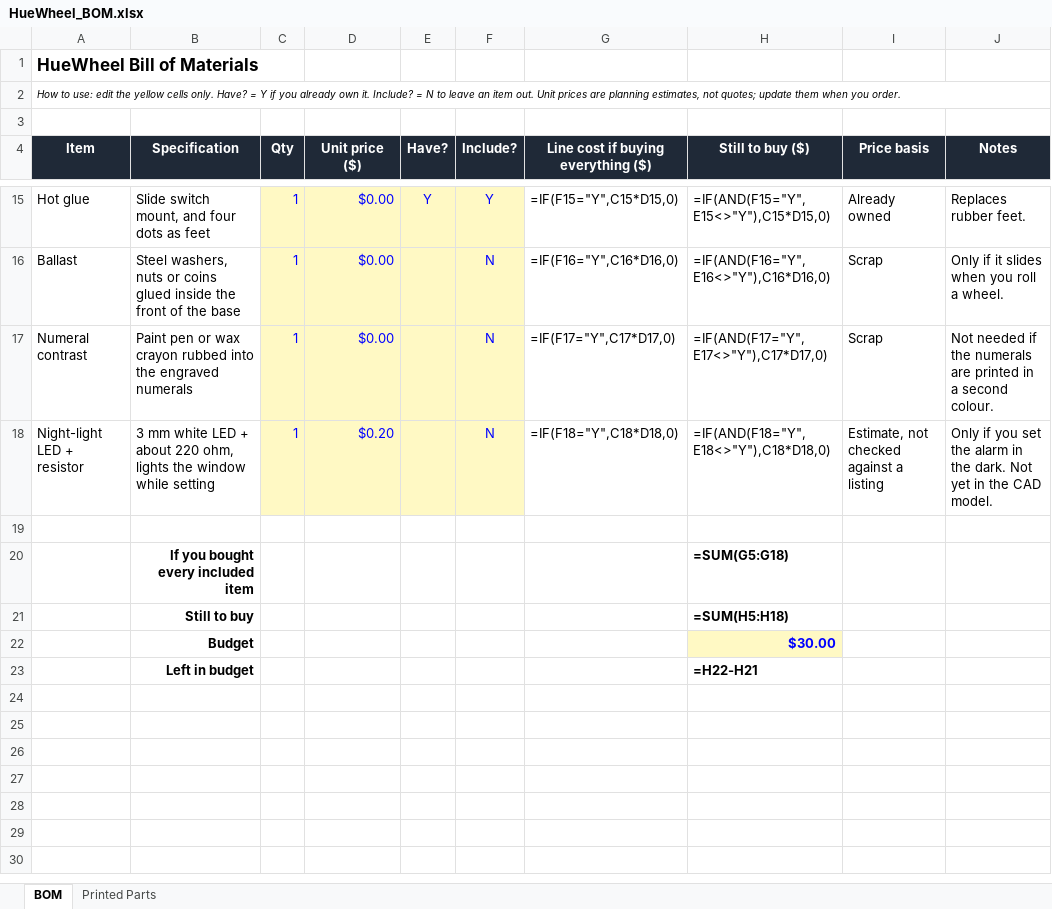
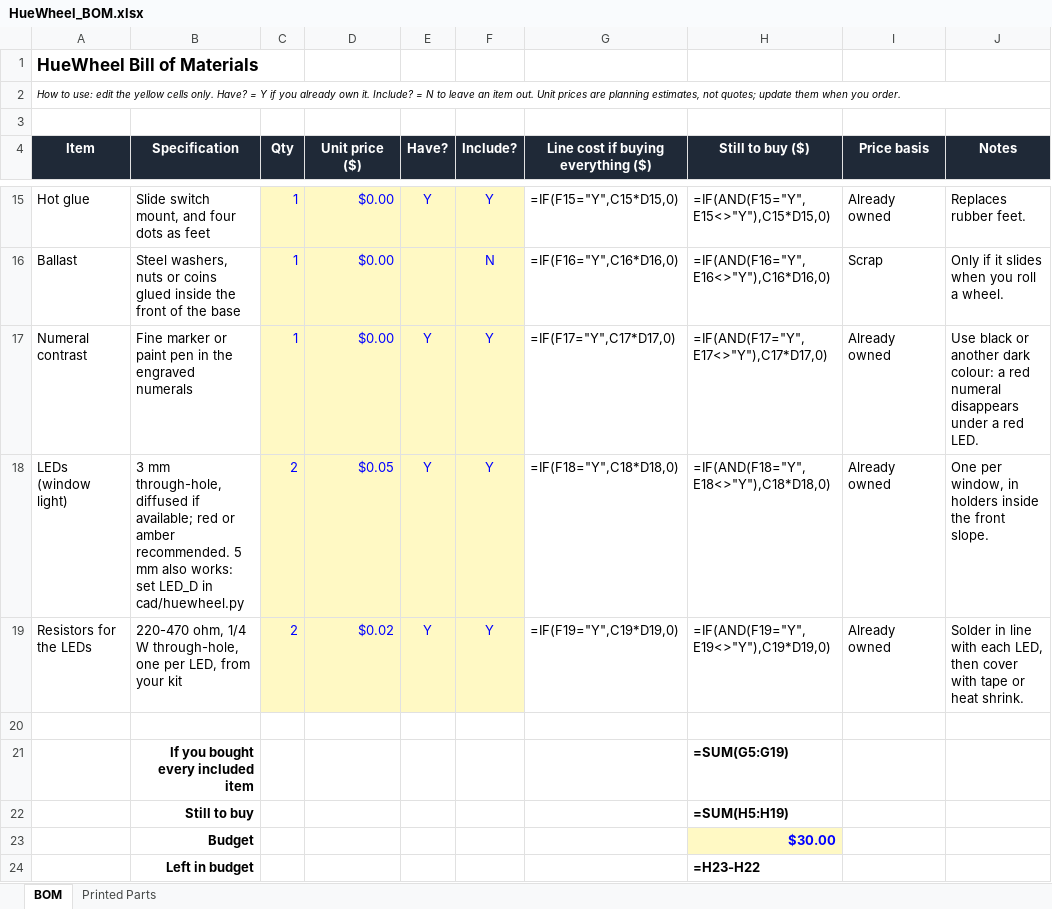
Before and after one commit to tayebzaidi/HueWheel, an Excel workbook: bom/HueWheel_BOM.xlsx, sheet BOM, drawn as a sheet; only a part is shown, gaps mark what is left out; values as stored, in another font and other column widths than the file's, no borders; formulas without a stored value are shown as written; conditional formats not drawn; removed rows and columns are numbered as before the commit, all else as after; the diff names each change by its address in the sheet, - before the commit and + after, or states it on an @@ line.

```diff
--- a/bom/HueWheel_BOM.xlsx (sheet BOM)
+++ b/bom/HueWheel_BOM.xlsx (sheet BOM)
-B17 (Specification): Paint pen or wax crayon rubbed into the engraved…
+B17 (Specification): Fine marker or paint pen in the engraved…
-E17 (Have?): (empty)
+E17 (Have?): Y
-F17 (Include?): N
+F17 (Include?): Y
-I17 (Price basis): Scrap
+I17 (Price basis): Already owned
-J17 (Notes): Not needed if the numerals are printed in a second colour.
+J17 (Notes): Use black or another dark colour: a red numeral disappears under a red LED.
-row 18: Night-light LED + resistor | 3 mm white LED + about 220 ohm, lights the window while setting | 1 | $0.20 |  | N | =IF(F18="Y",C18*D18,0) | =IF(AND(F18="Y",E18<>"Y"),C18*D18,0) | Estimate, not checked against a listing | Only if you set the alarm in the dark. Not yet in the CAD model.
+row 18: LEDs (window light) | 3 mm through-hole, diffused if available; red or amber recommended. 5 mm also works: set LED_D in cad/huewheel.py | 2 | $0.05 | Y | Y | =IF(F18="Y",C18*D18,0) | =IF(AND(F18="Y",E18<>"Y"),C18*D18,0) | Already owned | One per window, in holders inside the front slope.
+row 19: Resistors for the LEDs | 220-470 ohm, 1/4 W through-hole, one per LED, from your kit | 2 | $0.02 | Y | Y | =IF(F19="Y",C19*D19,0) | =IF(AND(F19="Y",E19<>"Y"),C19*D19,0) | Already owned | Solder in line with each LED, then cover with tape or heat shrink.
-H21 (Still to buy ($)): =SUM(G5:G18)
+H21 (Still to buy ($)): =SUM(G5:G19)
-H22 (Still to buy ($)): =SUM(H5:H18)
+H22 (Still to buy ($)): =SUM(H5:H19)
-H24 (Still to buy ($)): =H22-H21
+H24 (Still to buy ($)): =H23-H22
```
Also changed, not shown: sheet Printed Parts, 23 other files.
